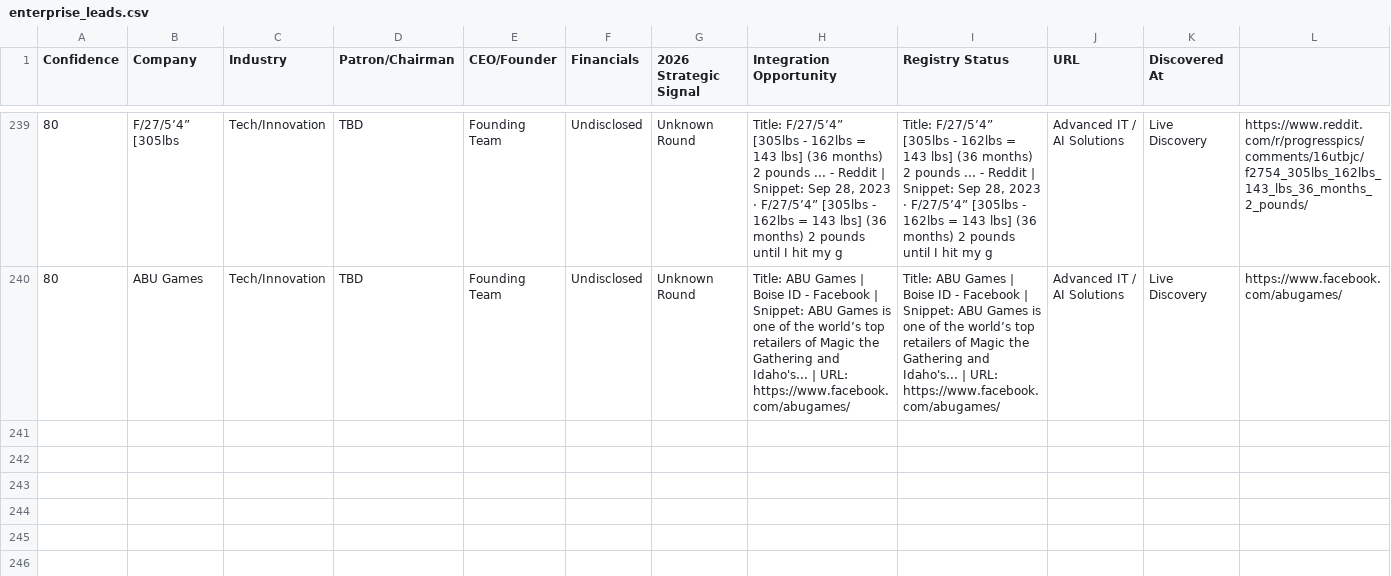
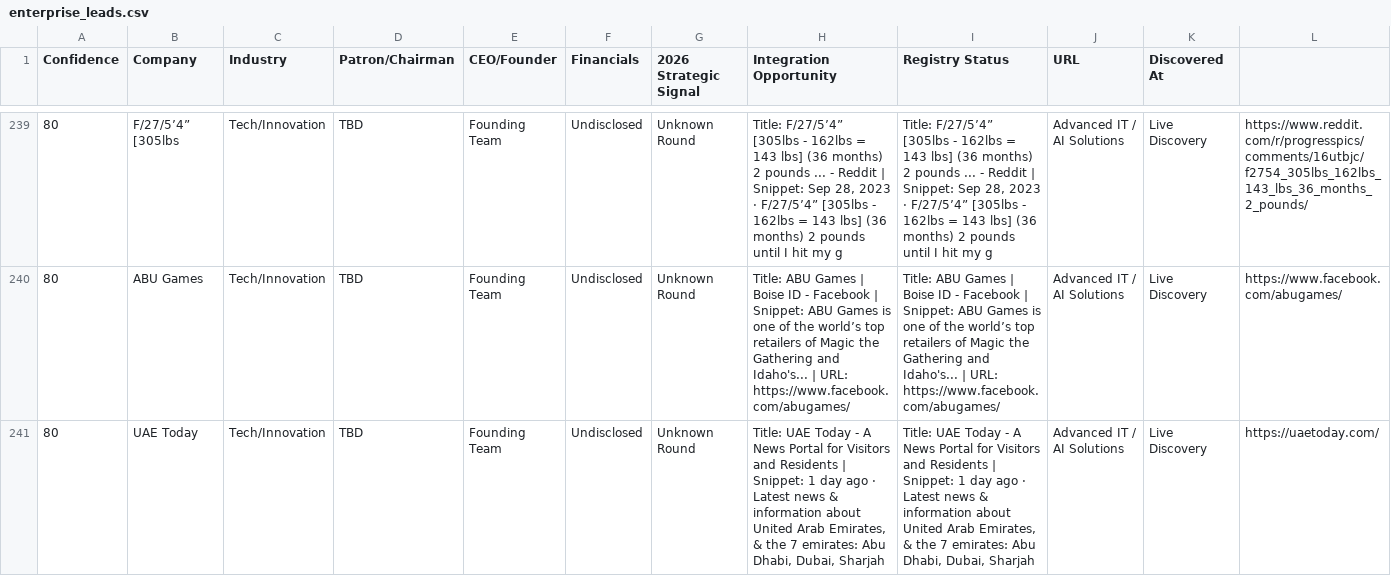
Before and after one commit to anuradhabudhar214-tech/lead_agent, a CSV file: enterprise_leads.csv, drawn as a sheet; only a part is shown, gaps mark what is left out; rows hold the shown columns only; the diff names each change by its address in the sheet, - before the commit and + after, or states it on an @@ line.

Commit message:
📊 Intelligence Sync: lead backup + diagnostics [skip ci]

```diff
--- a/enterprise_leads.csv
+++ b/enterprise_leads.csv
+row 241: 80 | UAE Today | Tech/Innovation | TBD | Founding Team | Undisclosed | Unknown Round | Title: UAE Today - A News Portal for Visitors and Residents | Snippet: 1 day ago · Latest news & information about United Arab Emirates, & the 7 emirates: Abu Dhabi, Dubai, Sharjah | Title: UAE Today - A News Portal for Visitors and Residents | Snippet: 1 day ago · Latest news & information about United Arab Emirates, & the 7 emirates: Abu Dhabi, Dubai, Sharjah | Advanced IT / AI Solutions | Live Discovery | https://uaetoday.com/
```
Also changed, not shown: 2 other files.
